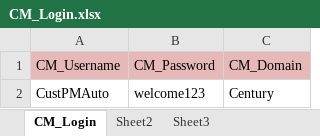
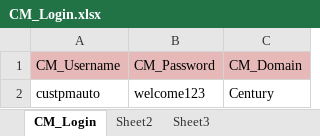
Before and after one commit to balumuthyala/UFTBaseFramework, an Excel workbook: TEST_DATA/CM_Login.xlsx, sheet CM_Login, drawn as a sheet; values as stored, in another font and other column widths than the file's, no borders; the diff names each change by its address in the sheet, - before the commit and + after, or states it on an @@ line.

```diff
--- a/TEST_DATA/CM_Login.xlsx (sheet CM_Login)
+++ b/TEST_DATA/CM_Login.xlsx (sheet CM_Login)
-A2: CustPMAuto
+A2: custpmauto
```
Also changed, not shown: 1 other file.
